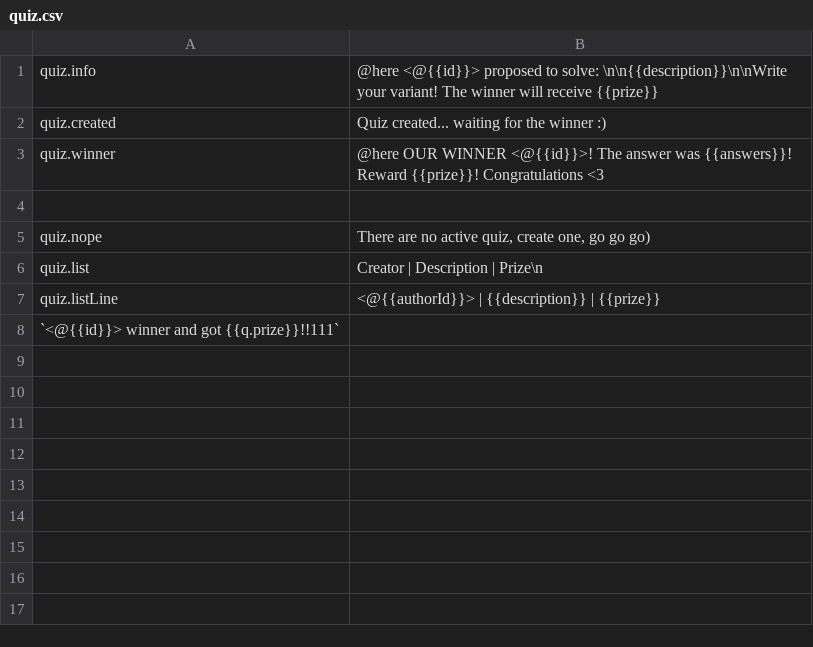
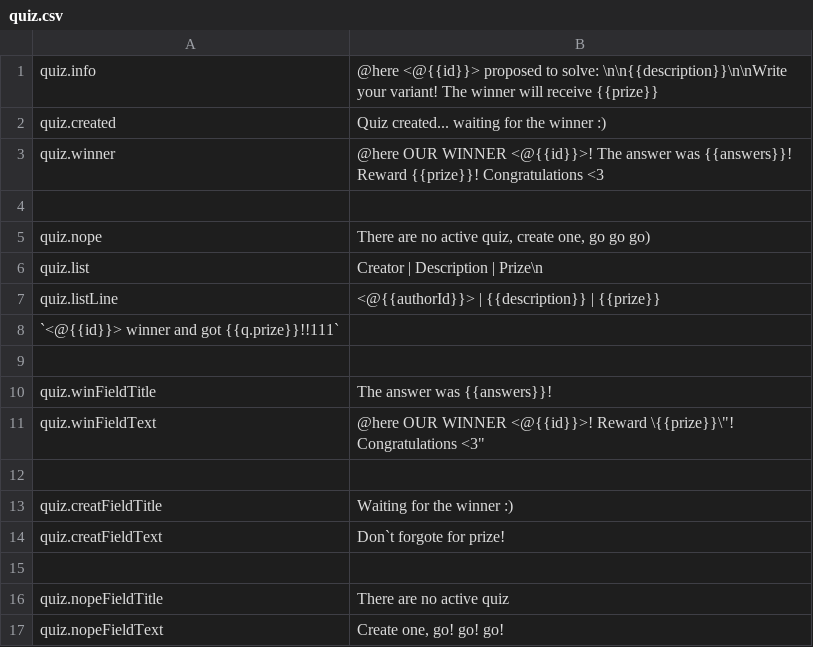
Before and after one commit to HyperLootProtocol/bot.hyperloot.net, a CSV file: i18n/en/quiz.csv, drawn as a sheet.

```diff
--- a/i18n/en/quiz.csv
+++ b/i18n/en/quiz.csv
@@ -8 +8,10 @@ quiz.listLine, "<@{{authorId}}> | {{description}} | {{prize}}"
 `<@{{id}}> winner and got {{q.prize}}!!111`
+,
+quiz.winFieldTitle, "The answer was {{answers}}!"
+quiz.winFieldText, "@here OUR WINNER <@{{id}}>! Reward \"{{prize}}\"! Congratulations <3"
+,
+quiz.creatFieldTitle, "Waiting for the winner :)"
+quiz.creatFieldText, "Don`t forgote for prize!"
+,
+quiz.nopeFieldTitle, "There are no active quiz"
+quiz.nopeFieldText, "Create one, go! go! go!"
```
Also changed, not shown: 2 other files.
